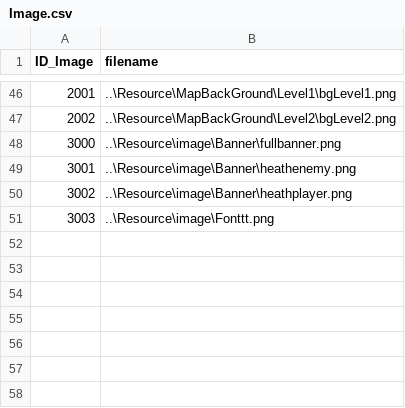
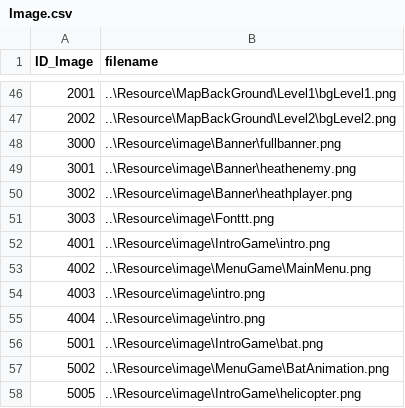
Before and after one commit to doanhtdpl/game-cashtle-vania, a CSV file: GameCashtleVania/Resource/file/Image.csv, drawn as a sheet; only a part is shown, gaps mark what is left out.

Commit message:
Update state game

```diff
--- a/GameCashtleVania/Resource/file/Image.csv
+++ b/GameCashtleVania/Resource/file/Image.csv
@@ -51 +51,8 @@ ID_Image,filename
 3003,..\Resource\image\Fonttt.png
+4001,..\Resource\image\IntroGame\intro.png
+4002,..\Resource\image\MenuGame\MainMenu.png
+4003,..\Resource\image\intro.png
+4004,..\Resource\image\intro.png
+5001,..\Resource\image\IntroGame\bat.png
+5002,..\Resource\image\MenuGame\BatAnimation.png
+5005,..\Resource\image\IntroGame\helicopter.png
```
Also changed, not shown: 24 other files.
